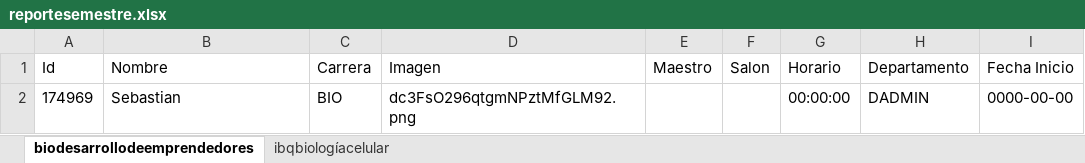
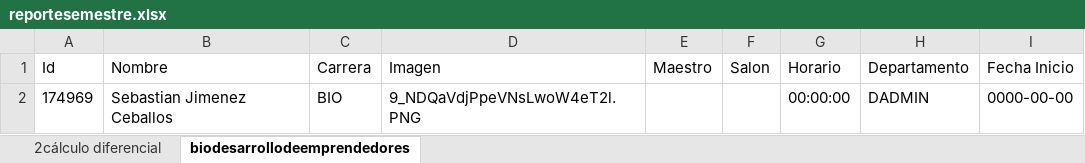
Before and after one commit to Rubennova24/Proyecto_SS, an Excel workbook: public/historico/reportesemestre.xlsx, sheet biodesarrollodeemprendedores, drawn as a sheet; values as stored, in another font and other column widths than the file's, no borders; the diff names each change by its address in the sheet, - before the commit and + after, or states it on an @@ line.

```diff
--- a/public/historico/reportesemestre.xlsx (sheet biodesarrollodeemprendedores)
+++ b/public/historico/reportesemestre.xlsx (sheet biodesarrollodeemprendedores)
-sheet tab: ibqbiologíacelular
+sheet tab: 2cálculo diferencial
-B2 (Nombre): Sebastian
+B2 (Nombre): Sebastian Jimenez Ceballos
-D2 (Imagen): dc3FsO296qtgmNPztMfGLM92.png
+D2 (Imagen): 9_NDQaVdjPpeVNsLwoW4eT2l.PNG
```
Also changed, not shown: 4 other files.
